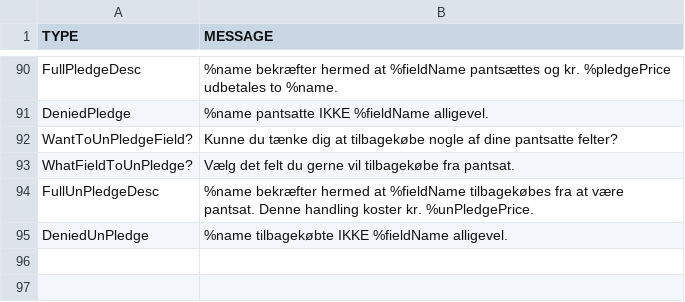
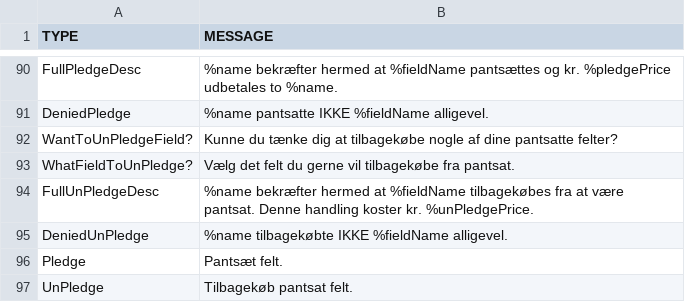
Before and after one commit to Logstor/CDIO4, a CSV file: src/main/resources/messages1.0.csv, drawn as a sheet; only a part is shown, gaps mark what is left out.

Commit message:
Create ExtraActions PledgeAction.java and UnPledgeAction.java Is not inplemented in ExtraActionController.java.
Updated CSV and removed 2 tests from FieldTest.java

```diff
--- a/src/main/resources/messages1.0.csv
+++ b/src/main/resources/messages1.0.csv
@@ -95 +95,3 @@ FullUnPledgeDesc;%name bekræfter hermed at %fieldName tilbagekøbes fra at vær
 DeniedUnPledge;%name tilbagekøbte IKKE %fieldName alligevel.
+Pledge;Pantsæt felt.
+UnPledge;Tilbagekøb pantsat felt.
```
Also changed, not shown: 5 other files.
